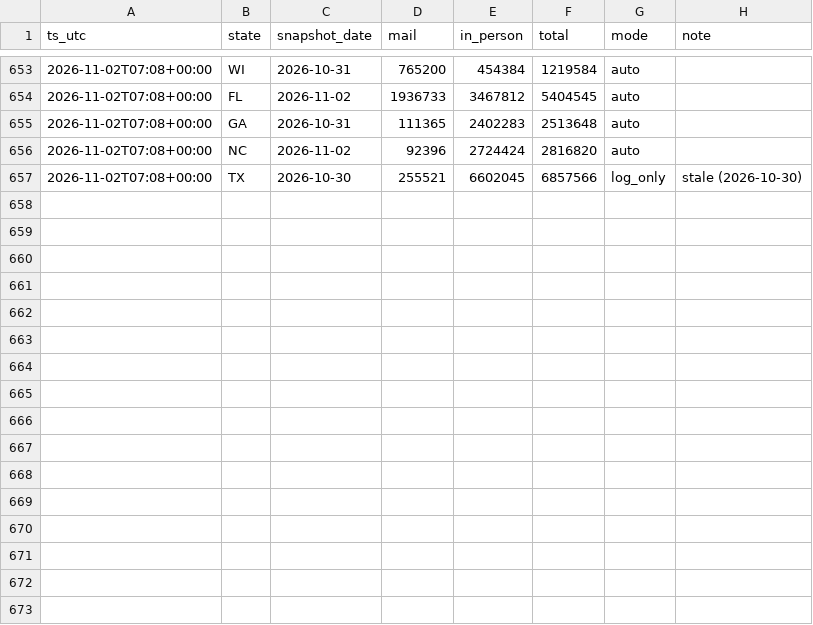
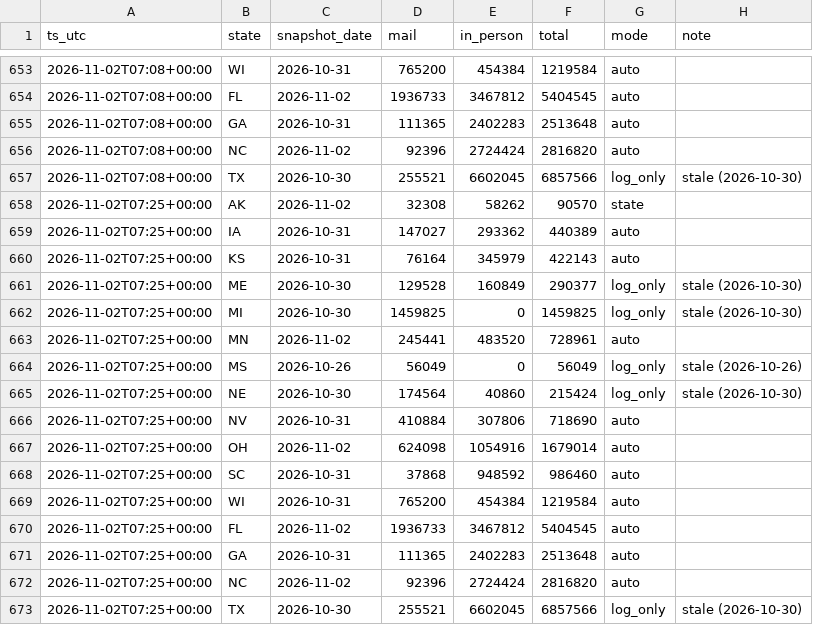
Before and after one commit to danbaer0413-cpu/election-needle, a CSV file: data/civic_early_log.csv, drawn as a sheet; only a part is shown, gaps mark what is left out; the diff names each change by its address in the sheet, - before the commit and + after, or states it on an @@ line.

```diff
--- a/data/civic_early_log.csv
+++ b/data/civic_early_log.csv
+row 658: 2026-11-02T07:25+00:00 | AK | 2026-11-02 | 32308 | 58262 | 90570 | state
+row 659: 2026-11-02T07:25+00:00 | IA | 2026-10-31 | 147027 | 293362 | 440389 | auto
+row 660: 2026-11-02T07:25+00:00 | KS | 2026-10-31 | 76164 | 345979 | 422143 | auto
+row 661: 2026-11-02T07:25+00:00 | ME | 2026-10-30 | 129528 | 160849 | 290377 | log_only | stale (2026-10-30)
+row 662: 2026-11-02T07:25+00:00 | MI | 2026-10-30 | 1459825 | 0 | 1459825 | log_only | stale (2026-10-30)
+row 663: 2026-11-02T07:25+00:00 | MN | 2026-11-02 | 245441 | 483520 | 728961 | auto
+row 664: 2026-11-02T07:25+00:00 | MS | 2026-10-26 | 56049 | 0 | 56049 | log_only | stale (2026-10-26)
+row 665: 2026-11-02T07:25+00:00 | NE | 2026-10-30 | 174564 | 40860 | 215424 | log_only | stale (2026-10-30)
+row 666: 2026-11-02T07:25+00:00 | NV | 2026-10-31 | 410884 | 307806 | 718690 | auto
+row 667: 2026-11-02T07:25+00:00 | OH | 2026-11-02 | 624098 | 1054916 | 1679014 | auto
+row 668: 2026-11-02T07:25+00:00 | SC | 2026-10-31 | 37868 | 948592 | 986460 | auto
+row 669: 2026-11-02T07:25+00:00 | WI | 2026-10-31 | 765200 | 454384 | 1219584 | auto
+row 670: 2026-11-02T07:25+00:00 | FL | 2026-11-02 | 1936733 | 3467812 | 5404545 | auto
+row 671: 2026-11-02T07:25+00:00 | GA | 2026-10-31 | 111365 | 2402283 | 2513648 | auto
+row 672: 2026-11-02T07:25+00:00 | NC | 2026-11-02 | 92396 | 2724424 | 2816820 | auto
+row 673: 2026-11-02T07:25+00:00 | TX | 2026-10-30 | 255521 | 6602045 | 6857566 | log_only | stale (2026-10-30)
```
Also changed, not shown: data/needle_log.csv, data/night/early_civic.csv, 2 other files.
